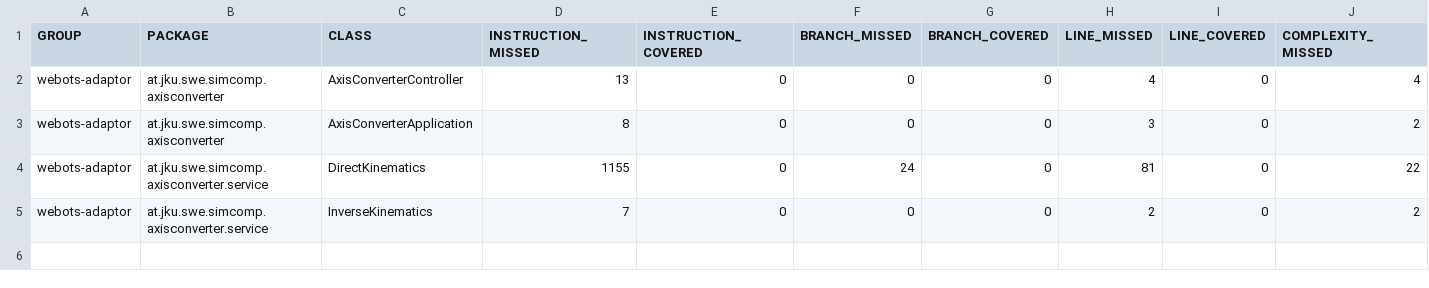
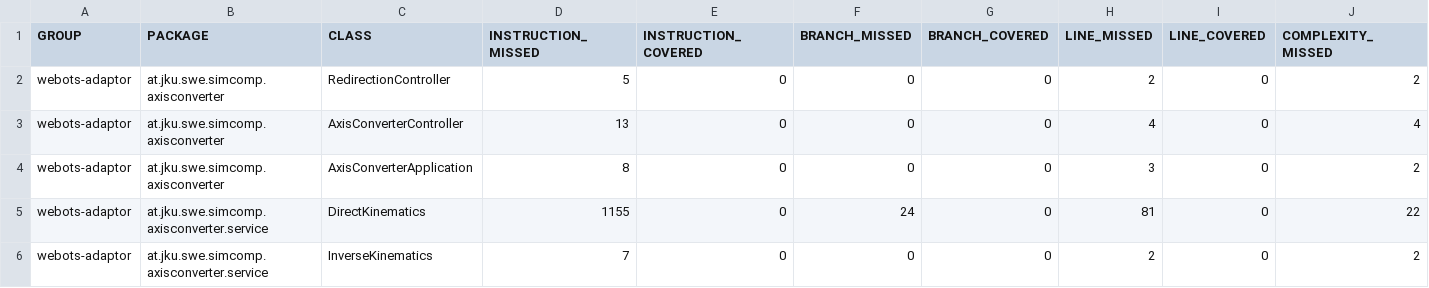
Before and after one commit to jku-swe-simcomp/simcomp-services, a CSV file: axis-converter/jacoco.csv, drawn as a sheet; only a part is shown; rows hold the shown columns only; the diff names each change by its address in the sheet, - before the commit and + after, or states it on an @@ line.

```diff
--- a/axis-converter/jacoco.csv
+++ b/axis-converter/jacoco.csv
+row 2: webots-adaptor | at.jku.swe.simcomp.axisconverter | RedirectionController | 5 | 0 | 0 | 0 | 2 | 0 | 2
```
Also changed, not shown: manager/jacoco.csv, registry/jacoco.csv, 29 other files.
